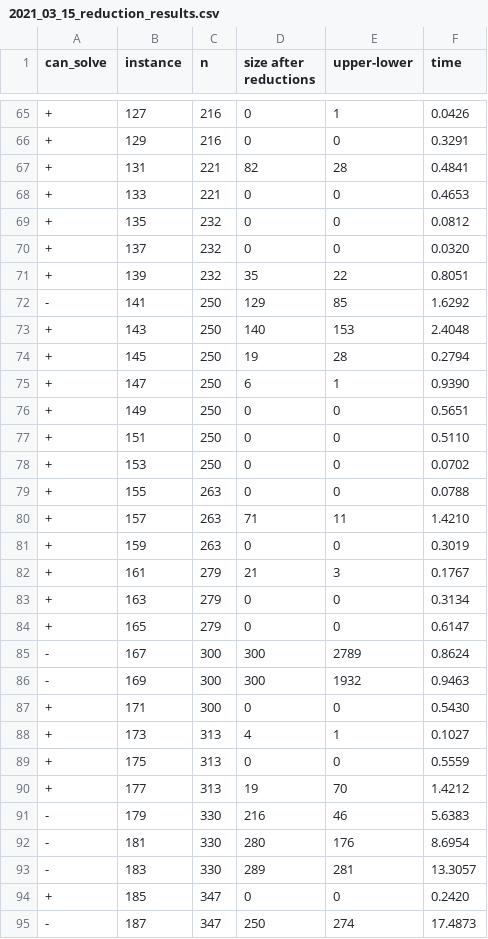
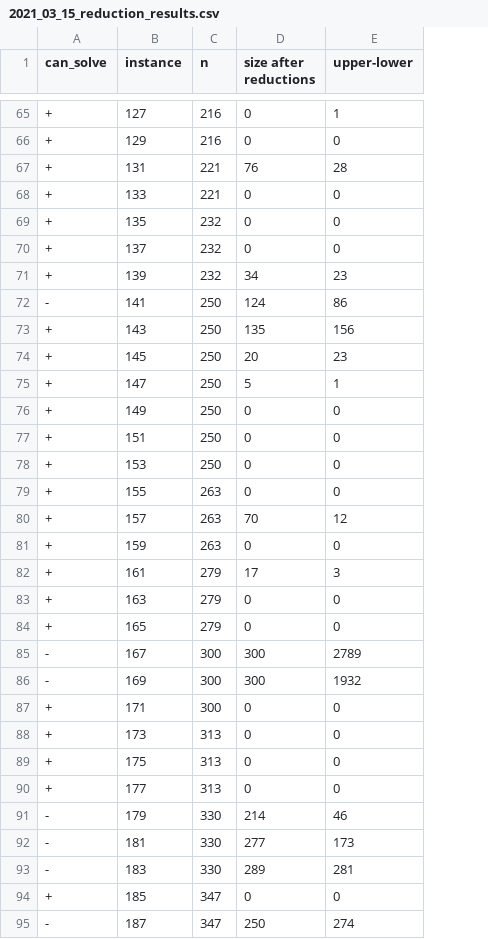
Before and after one commit to kittobi1992/cluster_editing, a CSV file: results/2021_03_15_reduction_results.csv, drawn as a sheet; only a part is shown, gaps mark what is left out; the diff covers the shown part only; the diff names each change by its address in the sheet, - before the commit and + after, or states it on an @@ line.

Commit message:
implement boring reductions; update results

```diff
--- a/results/2021_03_15_reduction_results.csv
+++ b/results/2021_03_15_reduction_results.csv
-column F (time), rows 65-95: 0.0426 | 0.3291 | 0.4841 | 0.4653 | 0.0812 | 0.0320 | 0.8051 | 1.6292 | 2.4048 | 0.2794 | 0.9390 | 0.5651 | 0.5110 | 0.0702 | 0.0788 | 1.4210 | 0.3019 | 0.1767 | 0.3134 | 0.6147 | 0.8624 | 0.9463 | 0.5430 | 0.1027 | 0.5559 | 1.4212 | 5.6383 | 8.6954 | 13.3057 | 0.2420 | 17.4873
-D67 (size after reductions): 82
+D67 (size after reductions): 76
-D71 (size after reductions): 35
+D71 (size after reductions): 34
-E71 (upper-lower): 22
+E71 (upper-lower): 23
-D72 (size after reductions): 129
+D72 (size after reductions): 124
-E72 (upper-lower): 85
+E72 (upper-lower): 86
-D73 (size after reductions): 140
+D73 (size after reductions): 135
-E73 (upper-lower): 153
+E73 (upper-lower): 156
-D74 (size after reductions): 19
+D74 (size after reductions): 20
-E74 (upper-lower): 28
+E74 (upper-lower): 23
-D75 (size after reductions): 6
+D75 (size after reductions): 5
-D80 (size after reductions): 71
+D80 (size after reductions): 70
-E80 (upper-lower): 11
+E80 (upper-lower): 12
-D82 (size after reductions): 21
+D82 (size after reductions): 17
-D88 (size after reductions): 4
+D88 (size after reductions): 0
-E88 (upper-lower): 1
+E88 (upper-lower): 0
-D90 (size after reductions): 19
+D90 (size after reductions): 0
-E90 (upper-lower): 70
+E90 (upper-lower): 0
-D91 (size after reductions): 216
+D91 (size after reductions): 214
-D92 (size after reductions): 280
+D92 (size after reductions): 277
-E92 (upper-lower): 176
+E92 (upper-lower): 173
```
Also changed, not shown: 8 edited cells elsewhere in this file, 6 other files.
